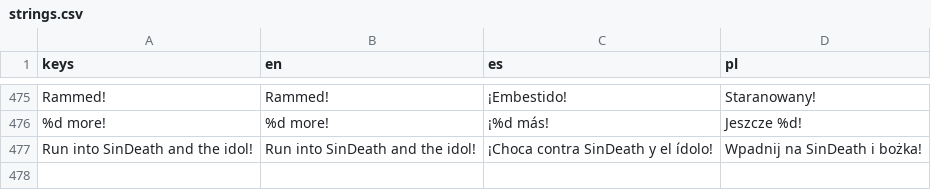
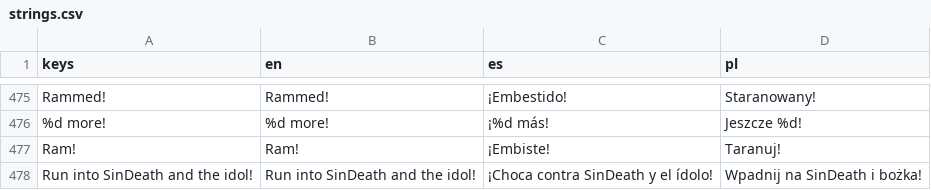
Before and after one commit to veritasvanguardvv/apologion, a CSV file: General/translations/strings.csv, drawn as a sheet; only a part is shown, gaps mark what is left out; the diff names each change by its address in the sheet, - before the commit and + after, or states it on an @@ line.

```diff
--- a/General/translations/strings.csv
+++ b/General/translations/strings.csv
+row 477: Ram! | Ram! | ¡Embiste! | Taranuj!
```
Also changed, not shown: 11 other files.
